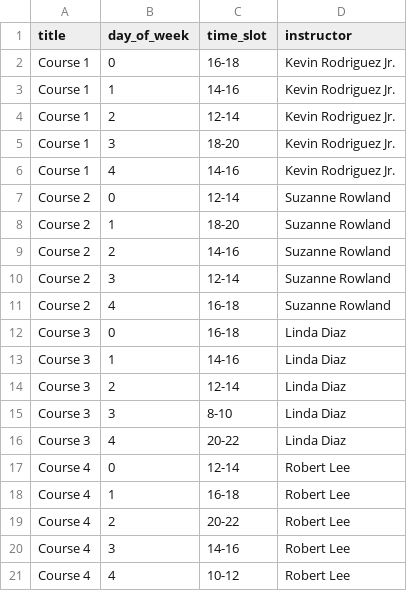
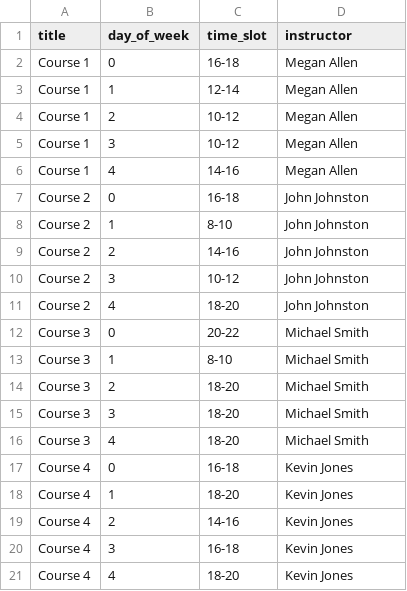
Before and after one commit to SeCrey36/cdtvolt, a CSV file: db_work/out/query_5.csv, drawn as a sheet.

```diff
--- a/db_work/out/query_5.csv
+++ b/db_work/out/query_5.csv
@@ -1,21 +1,21 @@
 title,day_of_week,time_slot,instructor
-Course 1,0,16-18,Kevin Rodriguez Jr.
-Course 1,1,14-16,Kevin Rodriguez Jr.
-Course 1,2,12-14,Kevin Rodriguez Jr.
-Course 1,3,18-20,Kevin Rodriguez Jr.
-Course 1,4,14-16,Kevin Rodriguez Jr.
-Course 2,0,12-14,Suzanne Rowland
-Course 2,1,18-20,Suzanne Rowland
-Course 2,2,14-16,Suzanne Rowland
-Course 2,3,12-14,Suzanne Rowland
-Course 2,4,16-18,Suzanne Rowland
-Course 3,0,16-18,Linda Diaz
-Course 3,1,14-16,Linda Diaz
-Course 3,2,12-14,Linda Diaz
-Course 3,3,8-10,Linda Diaz
-Course 3,4,20-22,Linda Diaz
-Course 4,0,12-14,Robert Lee
-Course 4,1,16-18,Robert Lee
-Course 4,2,20-22,Robert Lee
-Course 4,3,14-16,Robert Lee
-Course 4,4,10-12,Robert Lee
+Course 1,0,16-18,Megan Allen
+Course 1,1,12-14,Megan Allen
+Course 1,2,10-12,Megan Allen
+Course 1,3,10-12,Megan Allen
+Course 1,4,14-16,Megan Allen
+Course 2,0,16-18,John Johnston
+Course 2,1,8-10,John Johnston
+Course 2,2,14-16,John Johnston
+Course 2,3,10-12,John Johnston
+Course 2,4,18-20,John Johnston
+Course 3,0,20-22,Michael Smith
+Course 3,1,8-10,Michael Smith
+Course 3,2,18-20,Michael Smith
+Course 3,3,18-20,Michael Smith
+Course 3,4,18-20,Michael Smith
+Course 4,0,16-18,Kevin Jones
+Course 4,1,18-20,Kevin Jones
+Course 4,2,14-16,Kevin Jones
+Course 4,3,16-18,Kevin Jones
+Course 4,4,18-20,Kevin Jones
```
Also changed, not shown: db_work/out/query_1.csv, db_work/out/query_3.csv, 35 other files.
